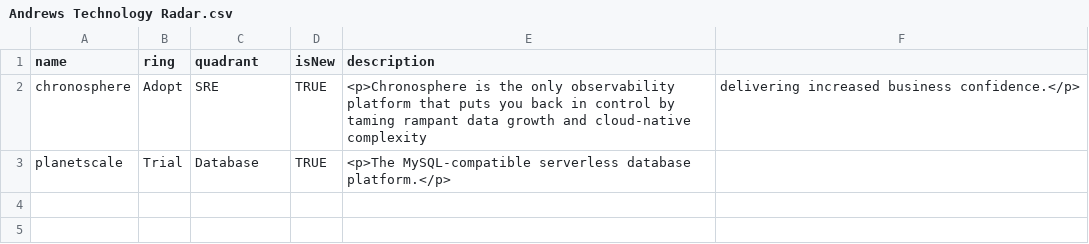
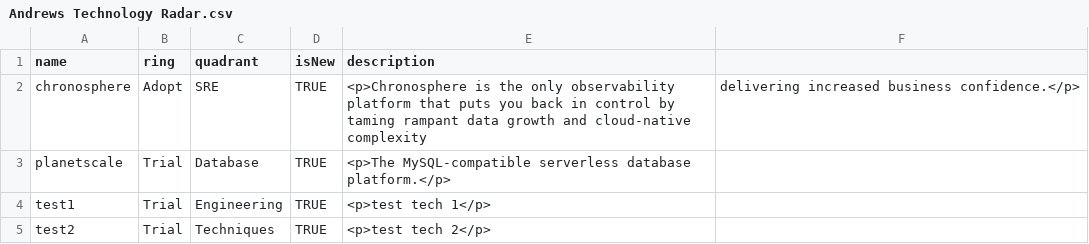
Before and after one commit to aleichter/old-site, a CSV file: radar/Andrews Technology Radar.csv, drawn as a sheet.

Commit message:
radar

```diff
--- a/radar/Andrews Technology Radar.csv
+++ b/radar/Andrews Technology Radar.csv
@@ -3 +3,3 @@ chronosphere,Adopt,SRE,TRUE,<p>Chronosphere is the only observability platform t
 planetscale,Trial,Database,TRUE,<p>The MySQL-compatible serverless database platform.</p>
+test1,Trial,Engineering,TRUE,<p>test tech 1</p>
+test2,Trial,Techniques,TRUE,<p>test tech 2</p>
```
